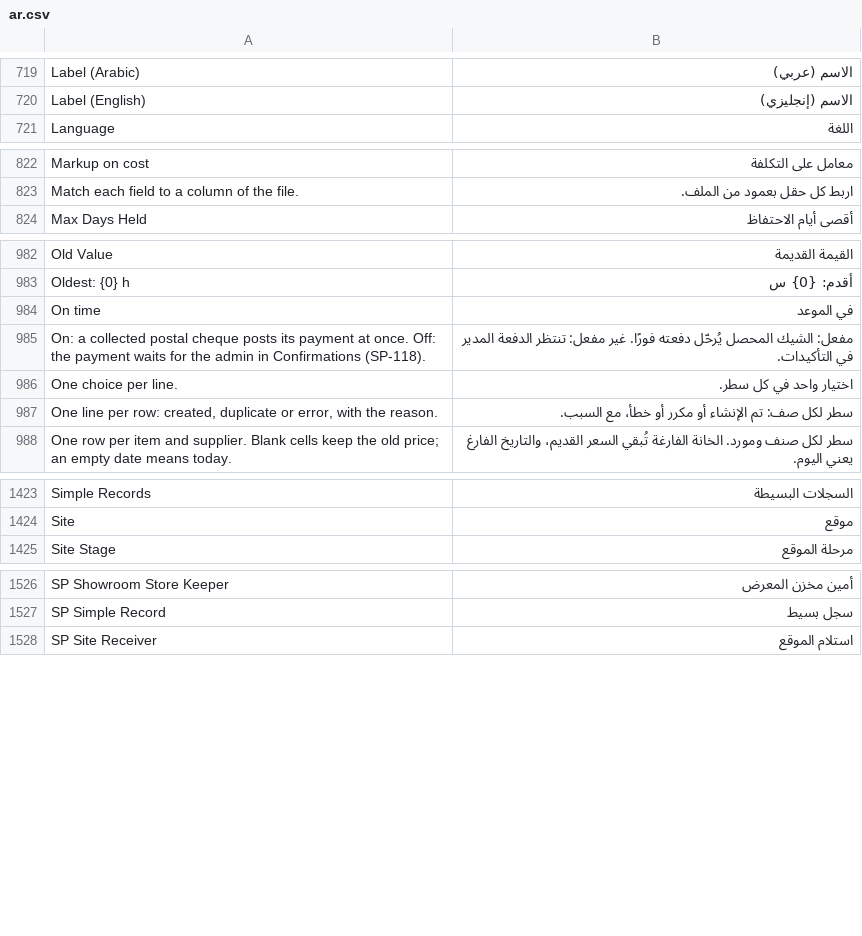
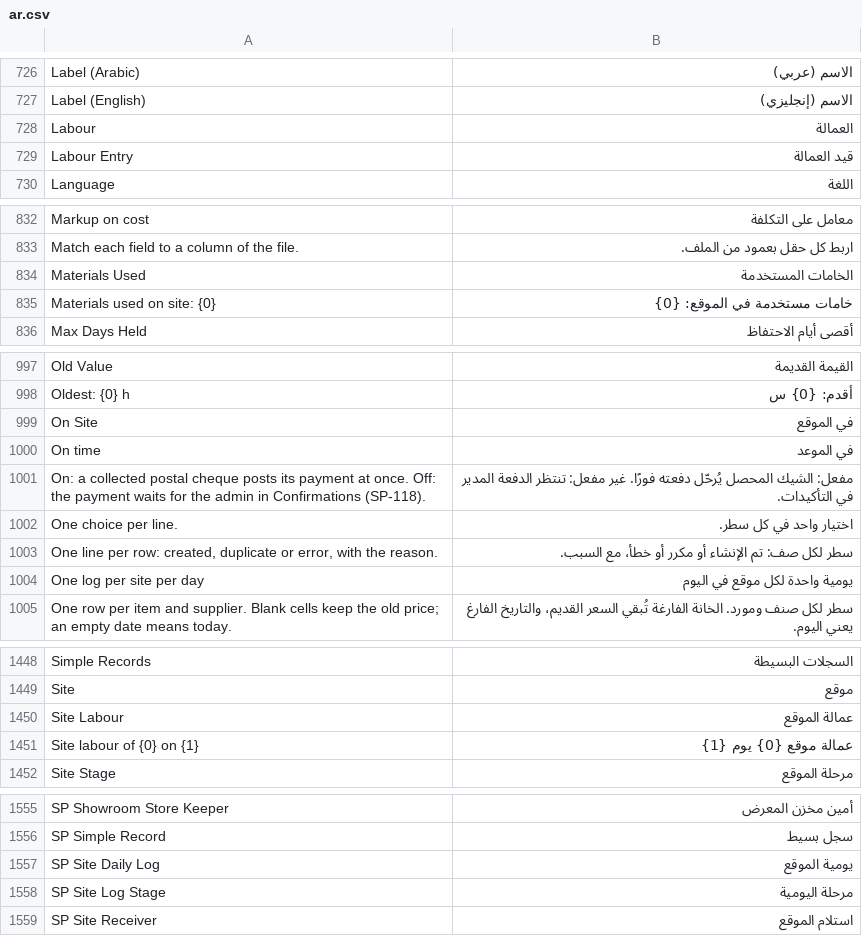
Before and after one commit to MostafaELShehabey/Smart-Power, a CSV file: smart_power/translations/ar.csv, drawn as a sheet; only a part is shown, gaps mark what is left out; the diff covers the shown part only; the diff names each change by its address in the sheet, - before the commit and + after, or states it on an @@ line.

```diff
--- a/smart_power/translations/ar.csv
+++ b/smart_power/translations/ar.csv
+row 728: Labour | العمالة
+row 729: Labour Entry | قيد العمالة
+row 834: Materials Used | الخامات المستخدمة
+row 835: Materials used on site: {0} | خامات مستخدمة في الموقع: {0}
+row 999: On Site | في الموقع
+row 1004: One log per site per day | يومية واحدة لكل موقع في اليوم
+row 1450: Site Labour | عمالة الموقع
+row 1451: Site labour of {0} on {1} | عمالة موقع {0} يوم {1}
+row 1557: SP Site Daily Log | يومية الموقع
+row 1558: SP Site Log Stage | مرحلة اليومية
```
Also changed, not shown: 41 added rows elsewhere in this file, 21 other files.
